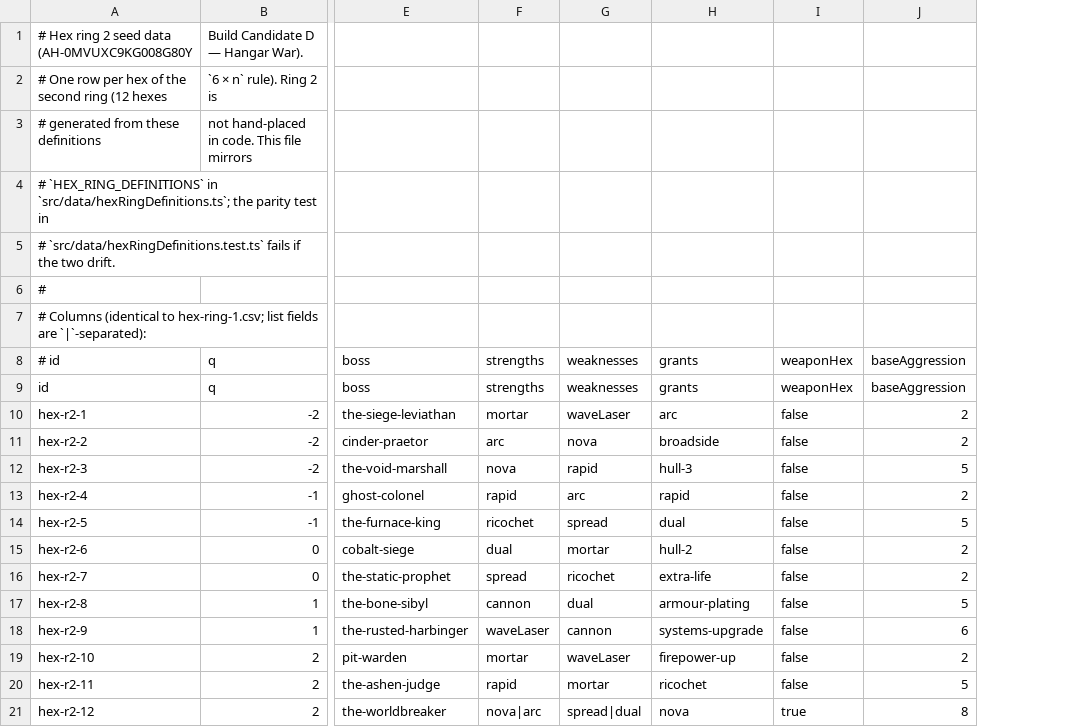
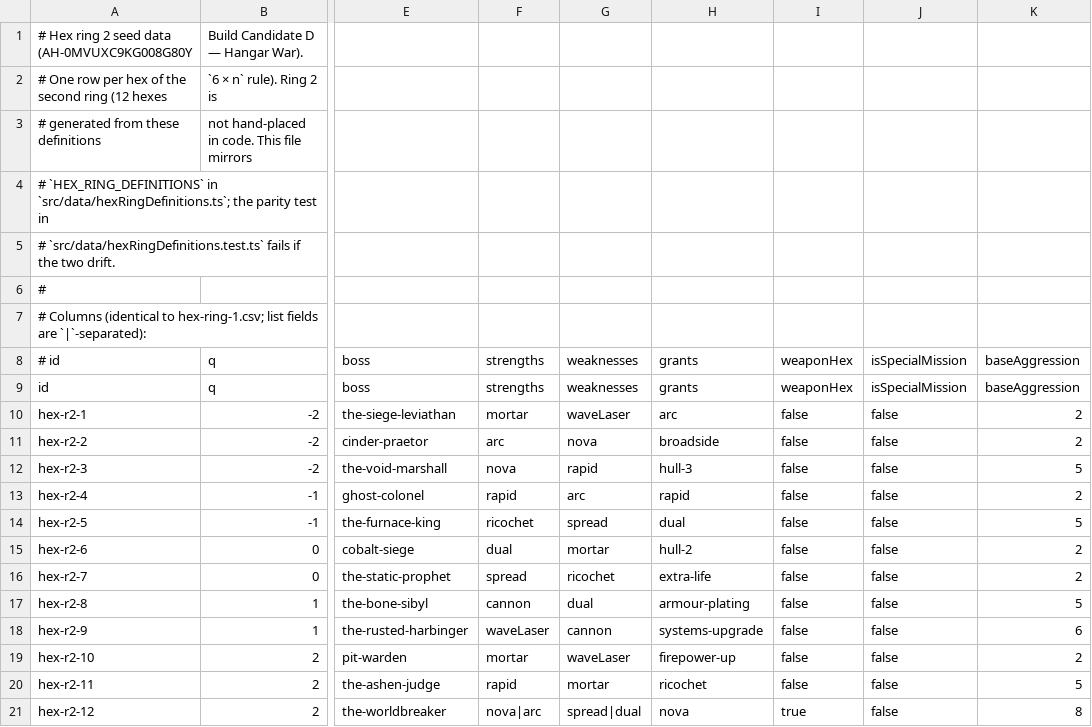
Before and after one commit to SorraTheOrc/AI_Hell, a CSV file: src/data/hex-ring-2.csv, drawn as a sheet; only a part is shown, gaps mark what is left out; the diff names each change by its address in the sheet, - before the commit and + after, or states it on an @@ line.

```diff
--- a/src/data/hex-ring-2.csv
+++ b/src/data/hex-ring-2.csv
+column J, rows 8-21: isSpecialMission | isSpecialMission | false | false | false | false | false | false | false | false | false | false | false | false
```
Also changed, not shown: src/data/hex-ring-1.csv, 3 other files.
